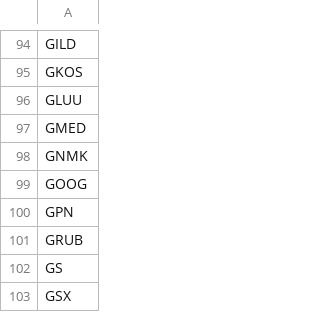
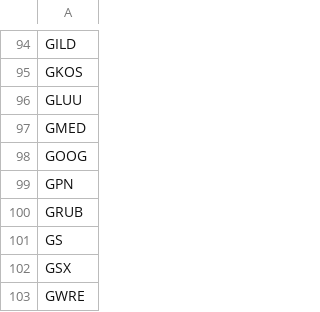
Before and after one commit to yh2n/financial-analysis-v2, a CSV file: data/baskets/scorecard_single_ticker.csv, drawn as a sheet; only a part is shown, gaps mark what is left out; the shorter side is filled out with more unchanged rows.

Commit message:
Remove GNMK(acquired by Roche).

```diff
--- a/data/baskets/scorecard_single_ticker.csv
+++ b/data/baskets/scorecard_single_ticker.csv
@@ -97,3 +97,2 @@ GLUU
 GMED
-GNMK
 GOOG
```
